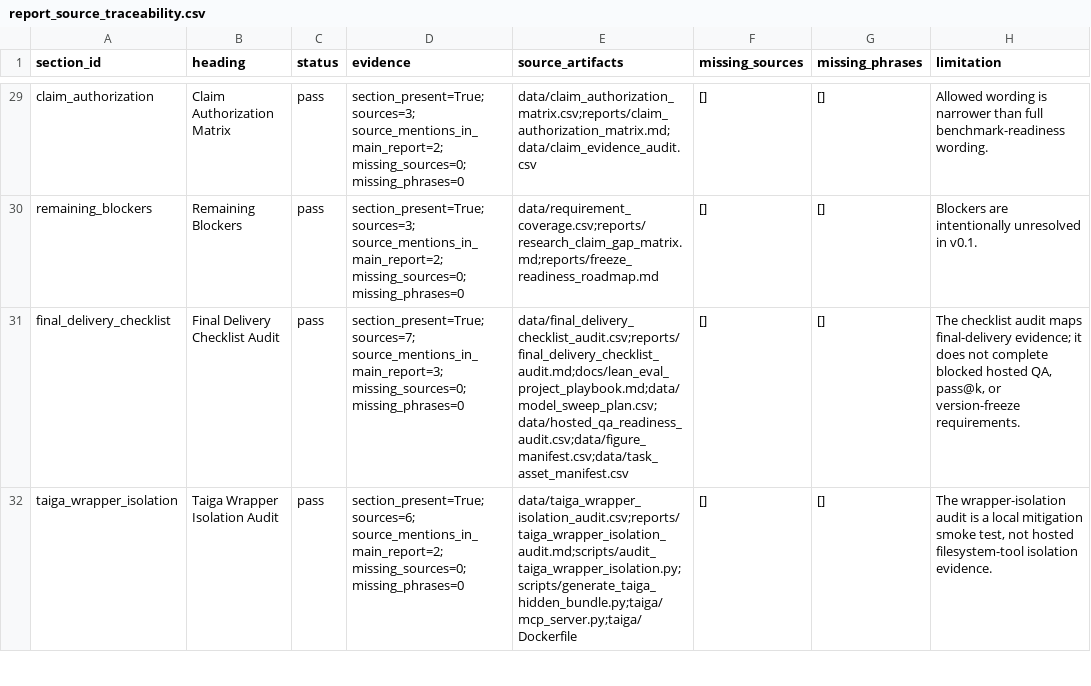
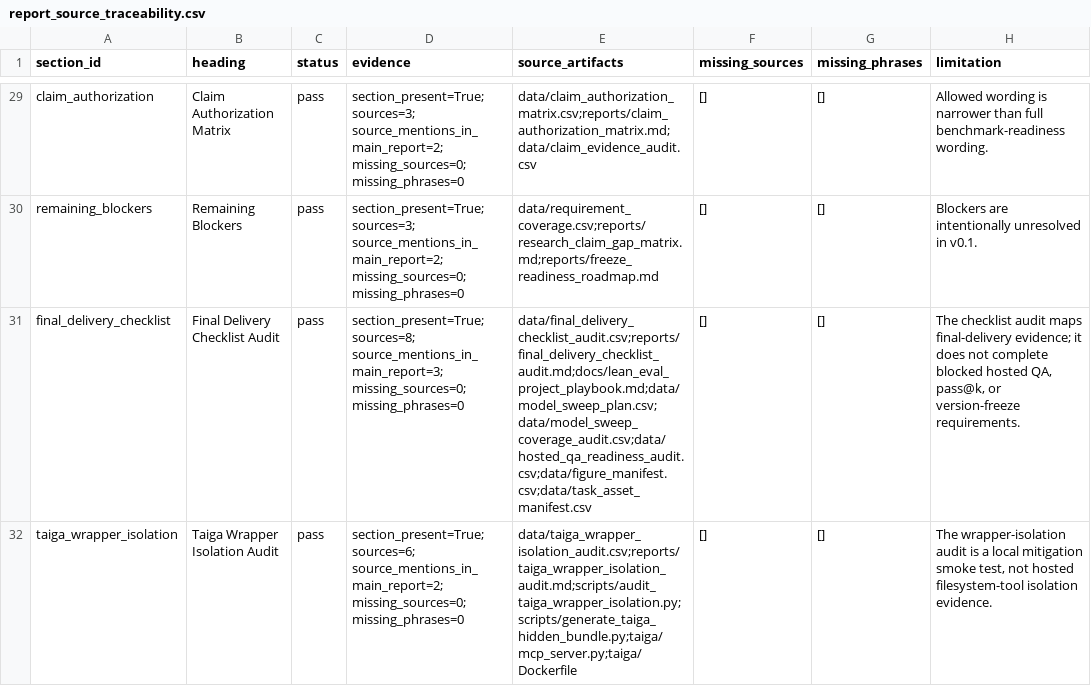
Before and after one commit to sebastian-griego/lean-time-horizon, a CSV file: data/report_source_traceability.csv, drawn as a sheet; only a part is shown, gaps mark what is left out; the diff covers the shown part only; the diff names each change by its address in the sheet, - before the commit and + after, or states it on an @@ line.

```diff
--- a/data/report_source_traceability.csv
+++ b/data/report_source_traceability.csv
-D31 (evidence): section_present=True; sources=7; source_mentions_in_main_report=3; missing_sources=0;…
+D31 (evidence): section_present=True; sources=8; source_mentions_in_main_report=3; missing_sources=0;…
-E31 (source_artifacts): data/final_delivery_checklist_audit.csv;reports/final_delivery_checklist_audit.md;docs/lean_eval_project_playbook.md;data/model_sweep_plan.csv;data/hosted_qa_readiness_audit.csv;data/figure_manifest.csv;data/task_asset_manifest.csv
+E31 (source_artifacts): data/final_delivery_checklist_audit.csv;reports/final_delivery_checklist_audit.md;docs/lean_eval_project_playbook.md;data/model_sweep_plan.csv;data/model_sweep_coverage_audit.csv;data/hosted_qa_readiness_audit.csv;data/figure_manifest.csv;data/task_asset_manifest.csv
```
Also changed, not shown: 4 edited cells elsewhere in this file, data/benchmark_requirements.csv, data/final_delivery_checklist_audit.csv, 41 other files.
